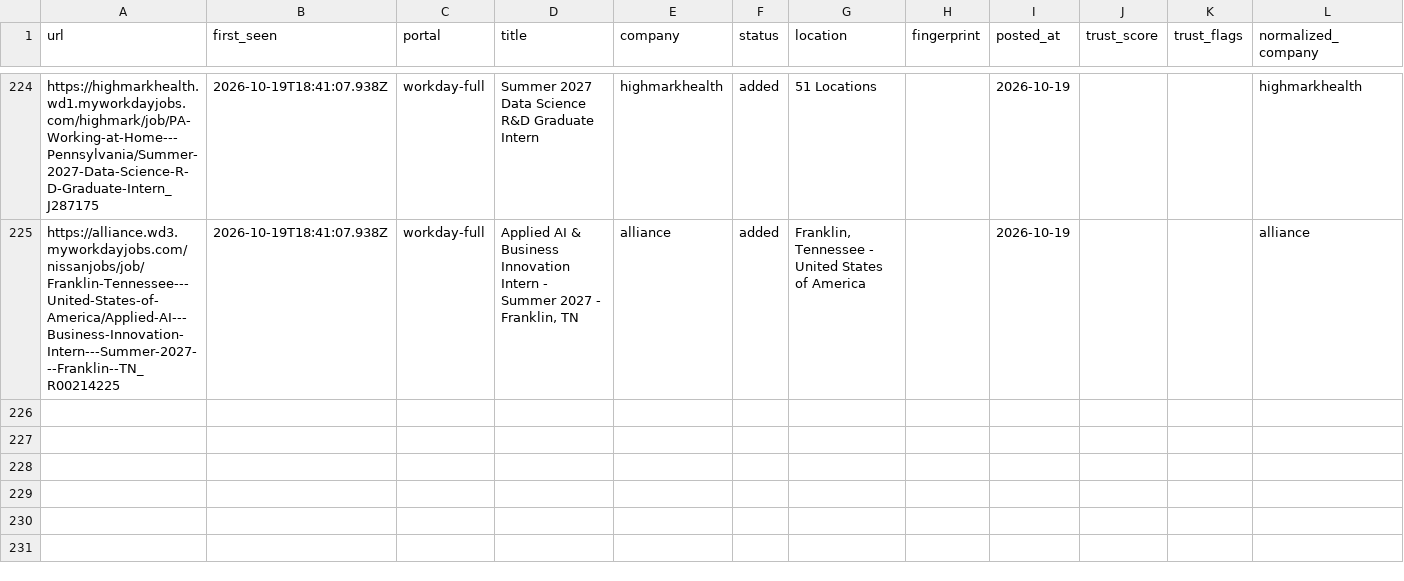
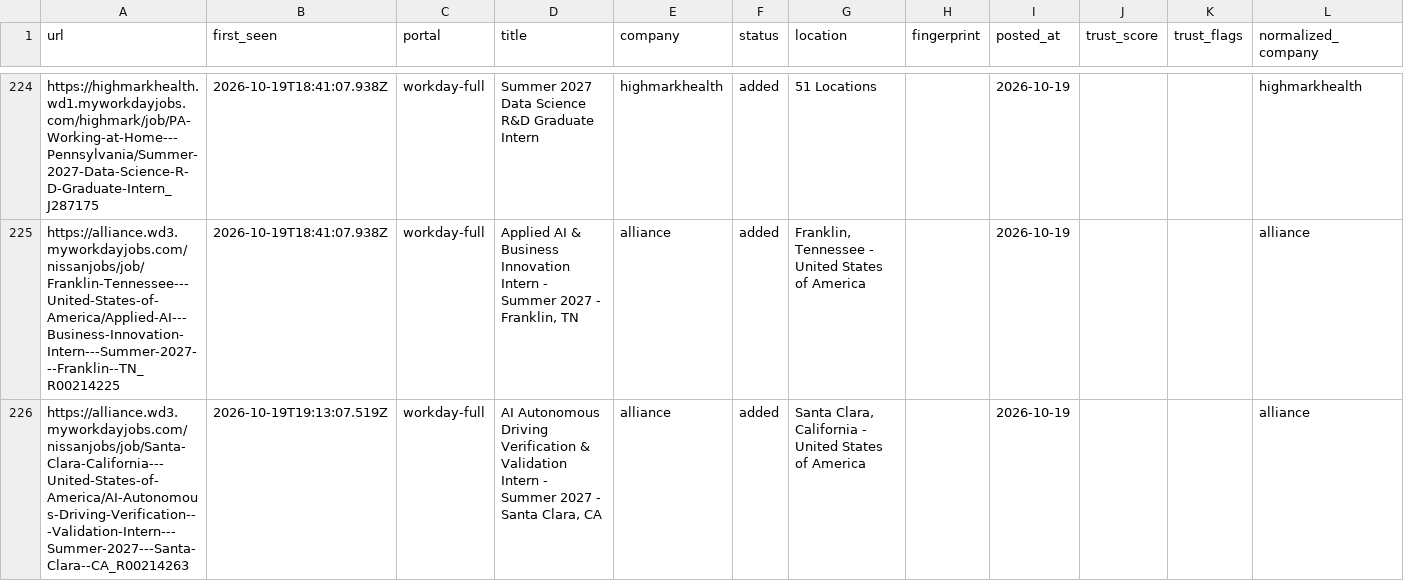
Before and after one commit to tanaymihani/intern-ops, a TSV file: data/scan-history-workday.tsv, drawn as a sheet; only a part is shown, gaps mark what is left out; rows hold the shown columns only; the diff names each change by its address in the sheet, - before the commit and + after, or states it on an @@ line.

```diff
--- a/data/scan-history-workday.tsv
+++ b/data/scan-history-workday.tsv
+row 226: https://alliance.wd3.myworkdayjobs.com/nissanjobs/job/Santa-Clara-California---United-States-of-America/AI-Autonomous-Driving-Verification---Validation-Intern---Summer-2027---Santa-Clara--CA_R00214263 | 2026-10-19T19:13:07.519Z | workday-full | AI Autonomous Driving Verification & Validation Intern - Summer 2027 - Santa Clara, CA | alliance | added | Santa Clara, California - United States of America |  | 2026-10-19 |  |  | alliance
```
Also changed, not shown: 5 other files.
